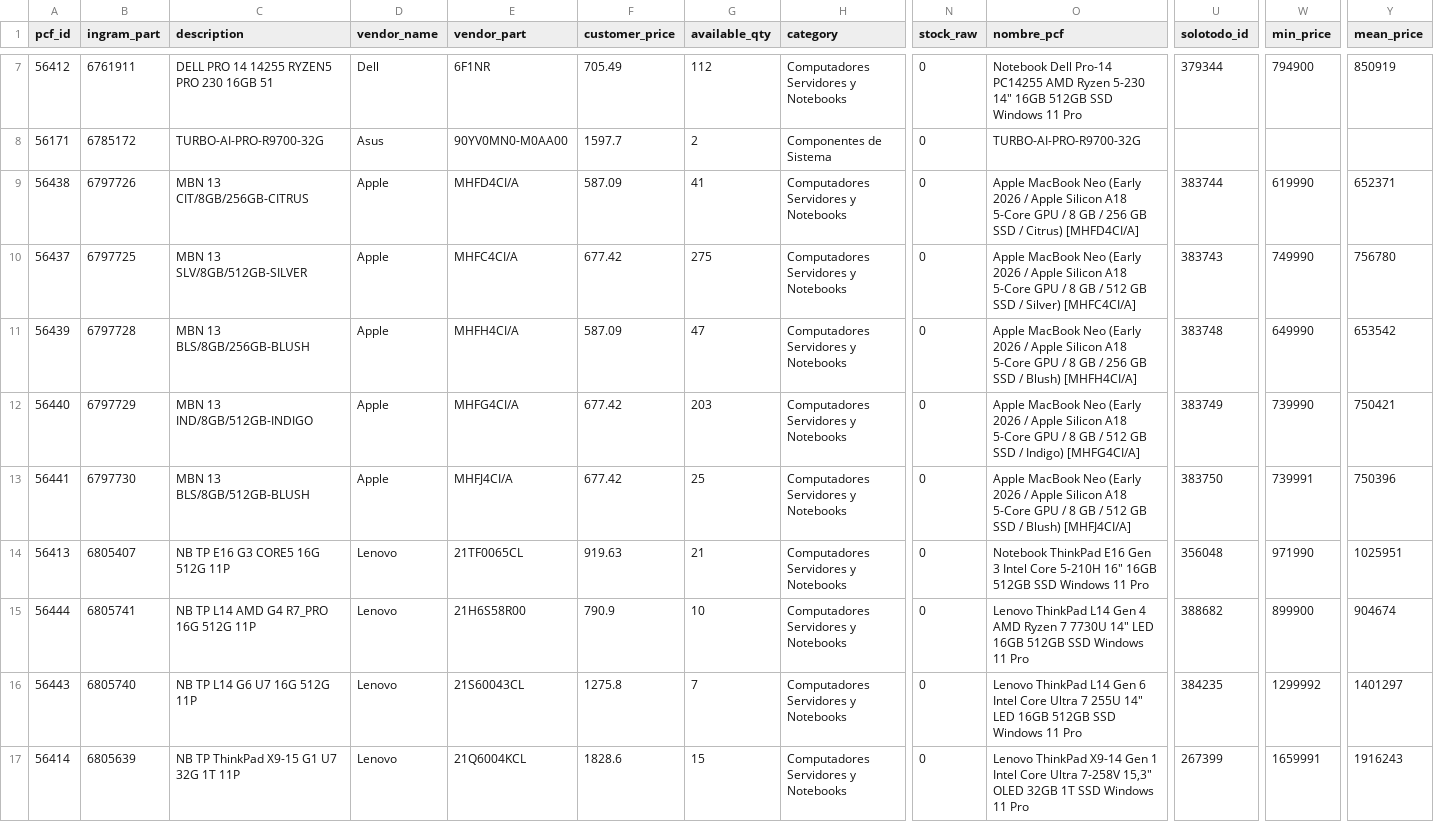
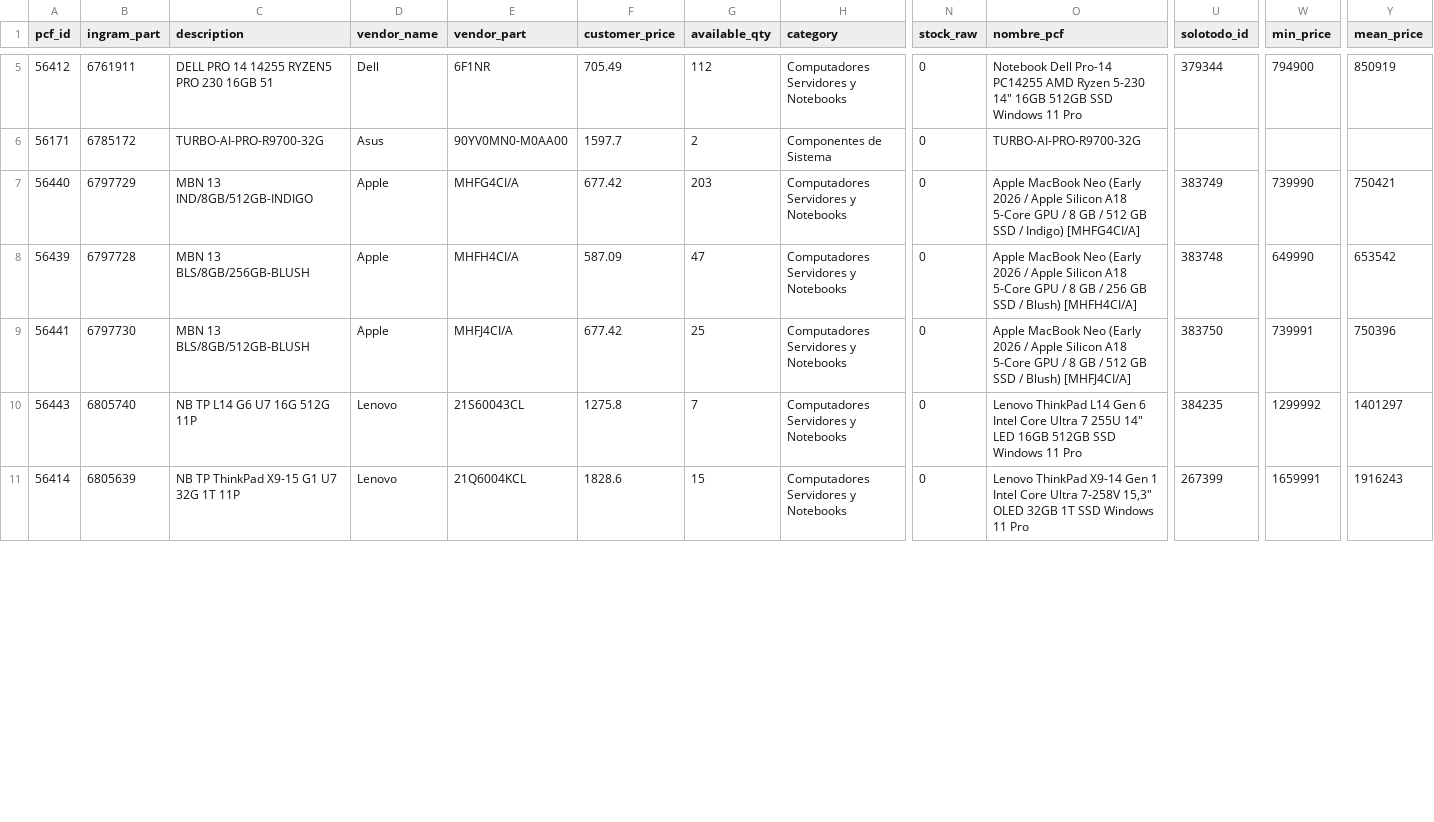
Before and after one commit to aincatoni/pcfactory-monitor-mayoristas, a CSV file: mayorista-pending_ficha.csv, drawn as a sheet; only a part is shown, gaps mark what is left out; removed rows and columns are numbered as before the commit, all else as after; rows hold the shown columns only; the diff covers the shown part only; the diff names each change by its address in the sheet, - before the commit and + after, or states it on an @@ line.

```diff
--- a/mayorista-pending_ficha.csv
+++ b/mayorista-pending_ficha.csv
-row 9: 56438 | 6797726 | MBN 13 CIT/8GB/256GB-CITRUS | Apple | MHFD4CI/A | 587.09 | 41 | Computadores Servidores y Notebooks | 0 | Apple MacBook Neo (Early 2026 / Apple Silicon A18 5-Core GPU / 8 GB / 256 GB SSD / Citrus) [MHFD4CI/A] | 383744 | 619990 | 652371
-A7 (pcf_id): 56437
+A7 (pcf_id): 56440
-B7 (ingram_part): 6797725
+B7 (ingram_part): 6797729
-C7 (description): MBN 13 SLV/8GB/512GB-SILVER
+C7 (description): MBN 13 IND/8GB/512GB-INDIGO
-E7 (vendor_part): MHFC4CI/A
+E7 (vendor_part): MHFG4CI/A
-G7 (available_qty): 275
+G7 (available_qty): 203
-O7 (nombre_pcf): …SSD / Silver) [MHFC4CI/A]
+O7 (nombre_pcf): …SSD / Indigo) [MHFG4CI/A]
-U7 (solotodo_id): 383743
+U7 (solotodo_id): 383749
-W7 (min_price): 749990
+W7 (min_price): 739990
-Y7 (mean_price): 756780
+Y7 (mean_price): 750421
-row 12: 56440 | 6797729 | MBN 13 IND/8GB/512GB-INDIGO | Apple | MHFG4CI/A | 677.42 | 203 | Computadores Servidores y Notebooks | 0 | Apple MacBook Neo (Early 2026 / Apple Silicon A18 5-Core GPU / 8 GB / 512 GB SSD / Indigo) [MHFG4CI/A] | 383749 | 739990 | 750421
@@ row 14 moved to row 12: 56413 @@
```
Also changed, not shown: 2 removed rows elsewhere in this file, intcomex-already_mayorista.csv, intcomex-has_pcf_stock.csv, 11 other files.
